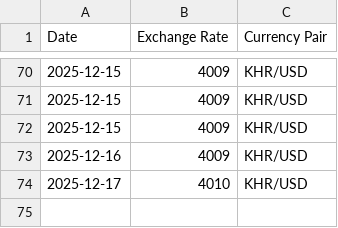
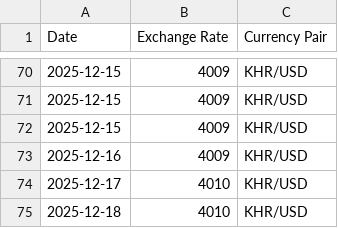
Before and after one commit to RoatnyN/xchangerate, a CSV file: data/ExchangeRate.csv, drawn as a sheet; only a part is shown, gaps mark what is left out.

```diff
--- a/data/ExchangeRate.csv
+++ b/data/ExchangeRate.csv
@@ -74 +74,2 @@ Date,Exchange Rate,Currency Pair
 2025-12-17,4010,KHR/USD
+2025-12-18,4010,KHR/USD
```
